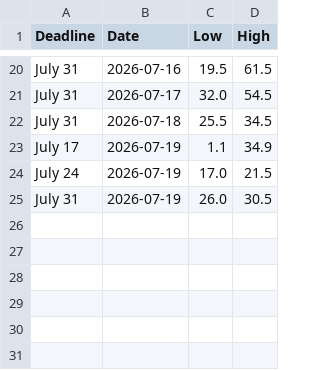
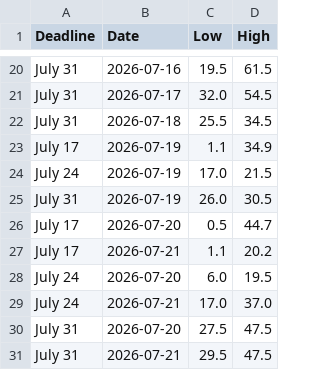
Before and after one commit to Caleblucas1/polymarket-wti-snapshot, a CSV file: houthi_saudi_action_9am_ranges.csv, drawn as a sheet; only a part is shown, gaps mark what is left out.

Commit message:
Update daily market snapshots

```diff
--- a/houthi_saudi_action_9am_ranges.csv
+++ b/houthi_saudi_action_9am_ranges.csv
@@ -25 +25,7 @@ July 24,2026-07-19,17.0,21.5
 July 31,2026-07-19,26.0,30.5
+July 17,2026-07-20,0.5,44.7
+July 17,2026-07-21,1.1,20.2
+July 24,2026-07-20,6.0,19.5
+July 24,2026-07-21,17.0,37.0
+July 31,2026-07-20,27.5,47.5
+July 31,2026-07-21,29.5,47.5
```
